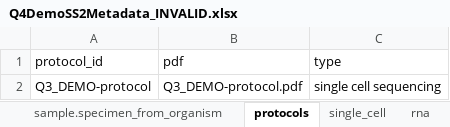
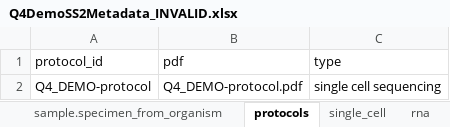
Before and after one commit to HumanCellAtlas/demo-data, an Excel workbook: 2018-01/SmartSeq2/Q4DemoSS2Metadata_INVALID.xlsx, sheet protocols, drawn as a sheet; values as stored, in another font and other column widths than the file's, no borders; the diff names each change by its address in the sheet, - before the commit and + after, or states it on an @@ line.

```diff
--- a/2018-01/SmartSeq2/Q4DemoSS2Metadata_INVALID.xlsx (sheet protocols)
+++ b/2018-01/SmartSeq2/Q4DemoSS2Metadata_INVALID.xlsx (sheet protocols)
-A2 (protocol_id): Q3_DEMO-protocol
+A2 (protocol_id): Q4_DEMO-protocol
-B2 (pdf): Q3_DEMO-protocol.pdf
+B2 (pdf): Q4_DEMO-protocol.pdf
```
Also changed, not shown: sheet sample.specimen_from_organism, sheet project, sheet sample.donor, sheet file, sheet contact.submitter, sheet contact.contributors, 2018-01/SmartSeq2/Q4DemoSS2Metadata_VALID.xlsx.
